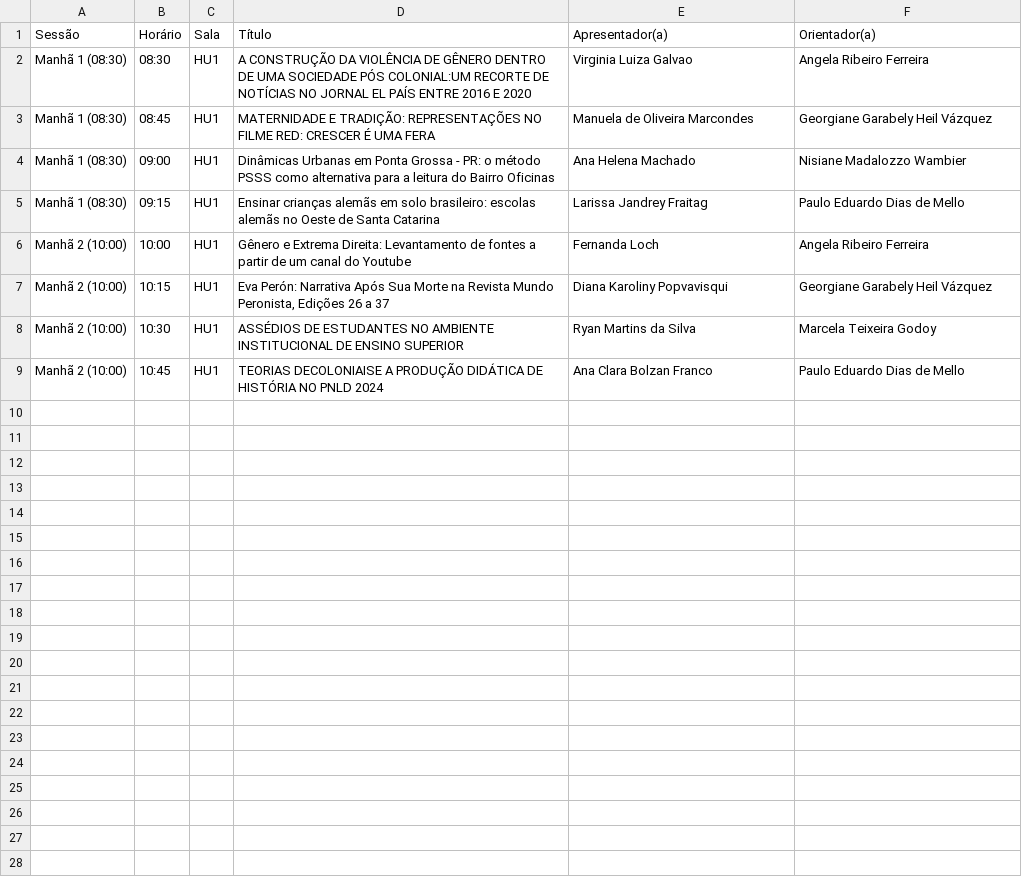
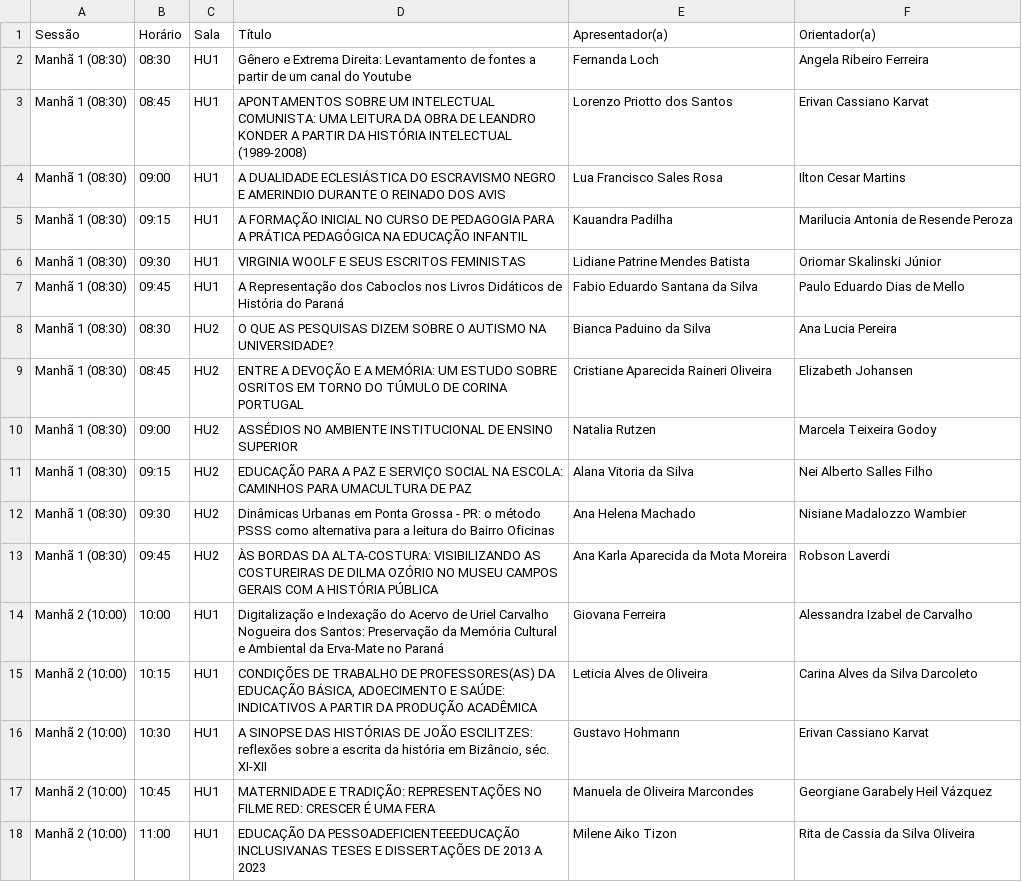
Before and after one commit to JRafaelRosa/Ensalamento, a CSV file: public/csv/HUMANAS_dia2.csv, drawn as a sheet; only a part is shown; the diff covers the shown part only.

```diff
--- a/public/csv/HUMANAS_dia2.csv
+++ b/public/csv/HUMANAS_dia2.csv
@@ -1,9 +1,18 @@
 "Sessão","Horário","Sala","Título","Apresentador(a)","Orientador(a)"
-"Manhã 1 (08:30)","08:30","HU1","A CONSTRUÇÃO DA VIOLÊNCIA DE GÊNERO DENTRO DE UMA SOCIEDADE PÓS COLONIAL:UM RECORTE DE NOTÍCIAS NO JORNAL EL PAÍS ENTRE 2016 E 2020","Virginia Luiza Galvao","Angela Ribeiro Ferreira"
-"Manhã 1 (08:30)","08:45","HU1","MATERNIDADE E TRADIÇÃO: REPRESENTAÇÕES NO FILME RED: CRESCER É UMA FERA","Manuela de Oliveira Marcondes","Georgiane Garabely Heil Vázquez"
-"Manhã 1 (08:30)","09:00","HU1","Dinâmicas Urbanas em Ponta Grossa - PR: o método PSSS como alternativa para a leitura do Bairro Oficinas","Ana Helena Machado","Nisiane Madalozzo Wambier"
-"Manhã 1 (08:30)","09:15","HU1","Ensinar crianças alemãs em solo brasileiro: escolas alemãs no Oeste de Santa Catarina","Larissa Jandrey Fraitag","Paulo Eduardo Dias de Mello"
-"Manhã 2 (10:00)","10:00","HU1","Gênero e Extrema Direita: Levantamento de fontes a partir de um canal do Youtube","Fernanda Loch","Angela Ribeiro Ferreira"
-"Manhã 2 (10:00)","10:15","HU1","Eva Perón: Narrativa Após Sua Morte na Revista Mundo Peronista, Edições 26 a 37","Diana Karoliny Popvavisqui","Georgiane Garabely Heil Vázquez"
-"Manhã 2 (10:00)","10:30","HU1","ASSÉDIOS DE ESTUDANTES NO AMBIENTE INSTITUCIONAL DE ENSINO SUPERIOR","Ryan Martins da Silva","Marcela Teixeira Godoy"
-"Manhã 2 (10:00)","10:45","HU1","TEORIAS DECOLONIAISE A PRODUÇÃO DIDÁTICA DE HISTÓRIA NO PNLD 2024","Ana Clara Bolzan Franco","Paulo Eduardo Dias de Mello"
+"Manhã 1 (08:30)","08:30","HU1","Gênero e Extrema Direita: Levantamento de fontes a partir de um canal do Youtube","Fernanda Loch","Angela Ribeiro Ferreira"
+"Manhã 1 (08:30)","08:45","HU1","APONTAMENTOS SOBRE UM INTELECTUAL COMUNISTA: UMA LEITURA DA OBRA DE LEANDRO KONDER A PARTIR DA HISTÓRIA INTELECTUAL (1989-2008)","Lorenzo Priotto dos Santos","Erivan Cassiano Karvat"
+"Manhã 1 (08:30)","09:00","HU1","A DUALIDADE ECLESIÁSTICA DO ESCRAVISMO NEGRO E AMERINDIO DURANTE O REINADO DOS AVIS","Lua Francisco Sales Rosa","Ilton Cesar Martins"
+"Manhã 1 (08:30)","09:15","HU1","A FORMAÇÃO INICIAL NO CURSO DE PEDAGOGIA PARA A PRÁTICA PEDAGÓGICA NA EDUCAÇÃO INFANTIL","Kauandra Padilha","Marilucia Antonia de Resende Peroza"
+"Manhã 1 (08:30)","09:30","HU1","VIRGINIA WOOLF E SEUS ESCRITOS FEMINISTAS","Lidiane Patrine Mendes Batista","Oriomar Skalinski Júnior"
+"Manhã 1 (08:30)","09:45","HU1","A Representação dos Caboclos nos Livros Didáticos de História do Paraná","Fabio Eduardo Santana da Silva","Paulo Eduardo Dias de Mello"
+"Manhã 1 (08:30)","08:30","HU2","O QUE AS PESQUISAS DIZEM SOBRE O AUTISMO NA UNIVERSIDADE?","Bianca Paduino da Silva","Ana Lucia Pereira"
+"Manhã 1 (08:30)","08:45","HU2","ENTRE A DEVOÇÃO E A MEMÓRIA: UM ESTUDO SOBRE OSRITOS EM TORNO DO TÚMULO DE CORINA PORTUGAL","Cristiane Aparecida Raineri Oliveira","Elizabeth Johansen"
+"Manhã 1 (08:30)","09:00","HU2","ASSÉDIOS NO AMBIENTE INSTITUCIONAL DE ENSINO SUPERIOR","Natalia Rutzen","Marcela Teixeira Godoy"
+"Manhã 1 (08:30)","09:15","HU2","EDUCAÇÃO PARA A PAZ E SERVIÇO SOCIAL NA ESCOLA: CAMINHOS PARA UMACULTURA DE PAZ","Alana Vitoria da Silva","Nei Alberto Salles Filho"
+"Manhã 1 (08:30)","09:30","HU2","Dinâmicas Urbanas em Ponta Grossa - PR: o método PSSS como alternativa para a leitura do Bairro Oficinas","Ana Helena Machado","Nisiane Madalozzo Wambier"
+"Manhã 1 (08:30)","09:45","HU2","ÀS BORDAS DA ALTA-COSTURA: VISIBILIZANDO AS COSTUREIRAS DE DILMA OZÓRIO NO MUSEU CAMPOS GERAIS COM A HISTÓRIA PÚBLICA","Ana Karla Aparecida da Mota Moreira","Robson Laverdi"
+"Manhã 2 (10:00)","10:00","HU1","Digitalização e Indexação do Acervo de Uriel Carvalho Nogueira dos Santos: Preservação da Memória Cultural e Ambiental da Erva-Mate no Paraná","Giovana Ferreira","Alessandra Izabel de Carvalho"
+"Manhã 2 (10:00)","10:15","HU1","CONDIÇÕES DE TRABALHO DE PROFESSORES(AS) DA EDUCAÇÃO BÁSICA, ADOECIMENTO E SAÚDE: INDICATIVOS A PARTIR DA PRODUÇÃO ACADÊMICA","Leticia Alves de Oliveira","Carina Alves da Silva Darcoleto"
+"Manhã 2 (10:00)","10:30","HU1","A SINOPSE DAS HISTÓRIAS DE JOÃO ESCILITZES: reflexões sobre a escrita da história em Bizâncio, séc. XI-XII","Gustavo Hohmann","Erivan Cassiano Karvat"
+"Manhã 2 (10:00)","10:45","HU1","MATERNIDADE E TRADIÇÃO: REPRESENTAÇÕES NO FILME RED: CRESCER É UMA FERA","Manuela de Oliveira Marcondes","Georgiane Garabely Heil Vázquez"
+"Manhã 2 (10:00)","11:00","HU1","EDUCAÇÃO DA PESSOADEFICIENTEEEDUCAÇÃO INCLUSIVANAS TESES E DISSERTAÇÕES DE 2013 A 2023","Milene Aiko Tizon","Rita de Cassia da Silva Oliveira"
```
Also changed, not shown: 13 added rows elsewhere in this file, public/csv/AGRARIAS_dia1.csv, public/csv/AGRARIAS_dia2.csv, 43 other files.
